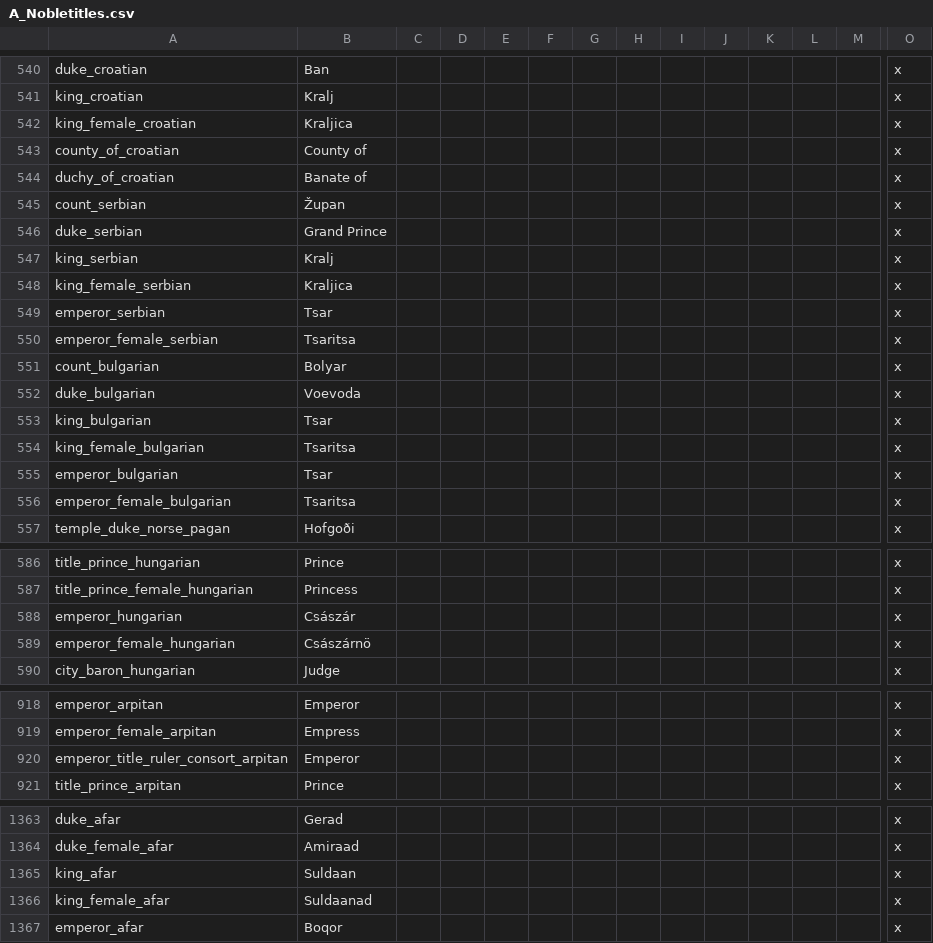
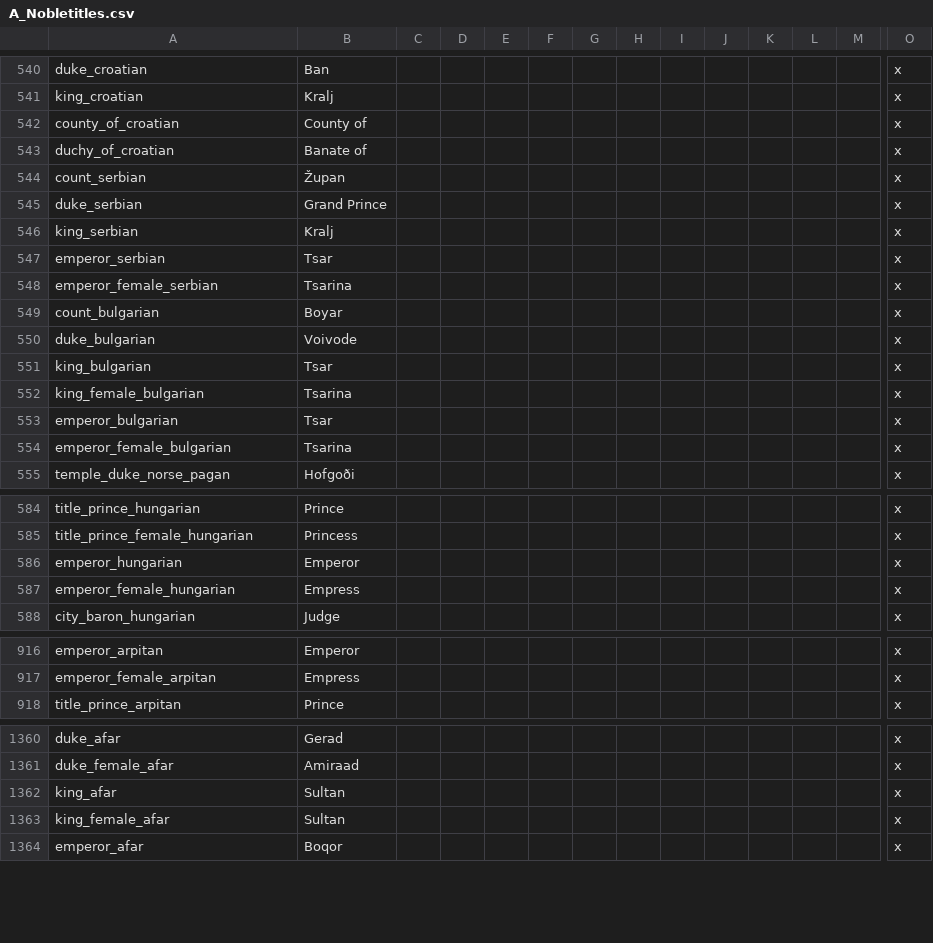
Before and after one commit to escalonn/sed2, a CSV file: build/SED2/localisation/A_Nobletitles.csv, drawn as a sheet; only a part is shown, gaps mark what is left out; removed rows and columns are numbered as before the commit, all else as after; rows hold the shown columns only; the diff covers the shown part only; the diff names each change by its address in the sheet, - before the commit and + after, or states it on an @@ line.

```diff
--- a/build/SED2/localisation/A_Nobletitles.csv
+++ b/build/SED2/localisation/A_Nobletitles.csv
-row 542: king_female_croatian | Kraljica |  |  |  |  |  |  |  |  |  |  |  | x
-row 548: king_female_serbian | Kraljica |  |  |  |  |  |  |  |  |  |  |  | x
-B548: Tsaritsa
+B548: Tsarina
-B549: Bolyar
+B549: Boyar
-B550: Voevoda
+B550: Voivode
-B552: Tsaritsa
+B552: Tsarina
-B554: Tsaritsa
+B554: Tsarina
-B586: Császár
+B586: Emperor
-B587: Császárnö
+B587: Empress
-row 920: emperor_title_ruler_consort_arpitan | Emperor |  |  |  |  |  |  |  |  |  |  |  | x
-B1362: Suldaan
+B1362: Sultan
-B1363: Suldaanad
+B1363: Sultan
```
Also changed, not shown: 2 edited cells elsewhere in this file, templates/SED2/common/landed_titles/swmh_landed_titles.csv, templates/SED2/localisation/1_swmh_text.csv, 16 other files.
